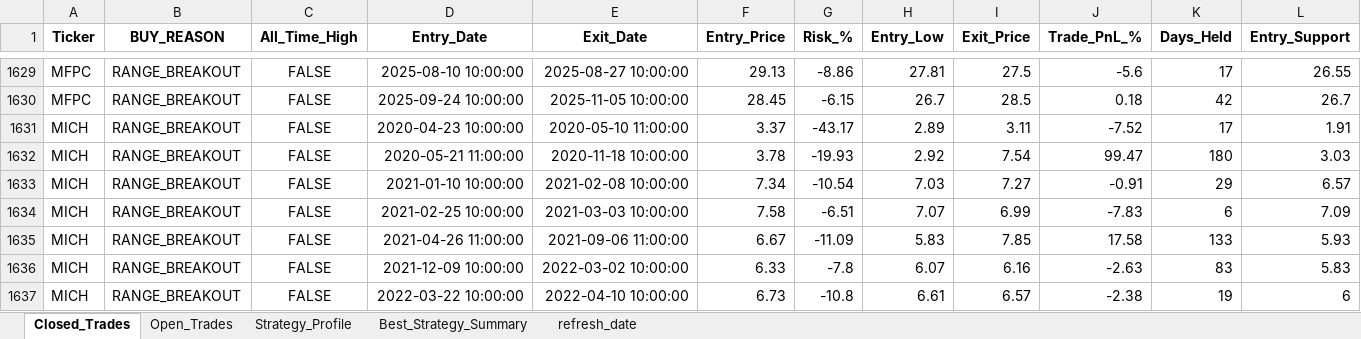
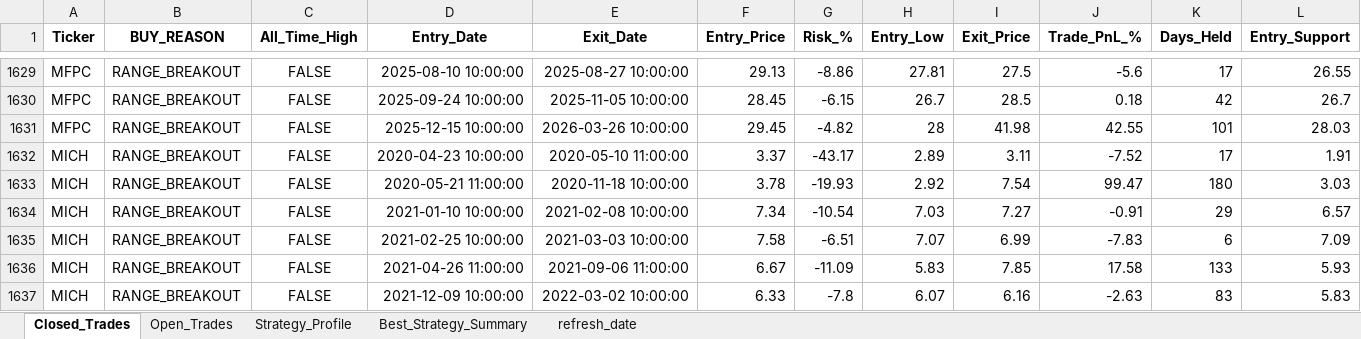
Before and after one commit to vancedmazen-art/stock_dashboard, an Excel workbook: Complete_Trades_Metrics.xlsx, sheet Closed_Trades, drawn as a sheet; only a part is shown, gaps mark what is left out; the shorter side is filled out with more unchanged rows; values as stored, in another font and other column widths than the file's, no borders; rows hold the shown columns only; the diff names each change by its address in the sheet, - before the commit and + after, or states it on an @@ line.

```diff
--- a/Complete_Trades_Metrics.xlsx (sheet Closed_Trades)
+++ b/Complete_Trades_Metrics.xlsx (sheet Closed_Trades)
+row 1631: MFPC | RANGE_BREAKOUT | FALSE | 2025-12-15 10:00:00 | 2026-03-26 10:00:00 | 29.45 | -4.82 | 28 | 41.98 | 42.55 | 101 | 28.03
```
Also changed, not shown: sheet Open_Trades, sheet Strategy_Profile, sheet Best_Strategy_Summary, sheet refresh_date.
